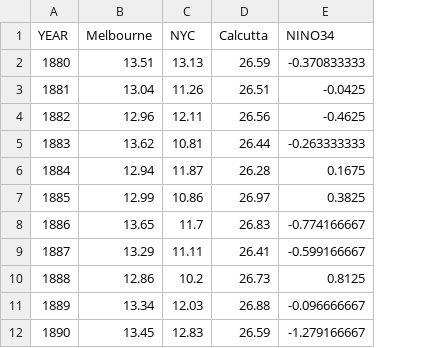
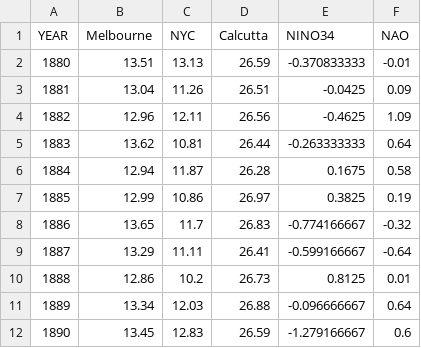
Before and after one commit to njsteiger/njsteiger.github.io, a CSV file: stats/data/tasCities_nino34_ann_infilledNN.csv, drawn as a sheet; only a part is shown; the diff names each change by its address in the sheet, - before the commit and + after, or states it on an @@ line.

Commit message:
Update data

```diff
--- a/stats/data/tasCities_nino34_ann_infilledNN.csv
+++ b/stats/data/tasCities_nino34_ann_infilledNN.csv
+column F (NAO), rows 2-12: -0.01 | 0.09 | 1.09 | 0.64 | 0.58 | 0.19 | -0.32 | -0.64 | 0.01 | 0.64 | 0.6
```
